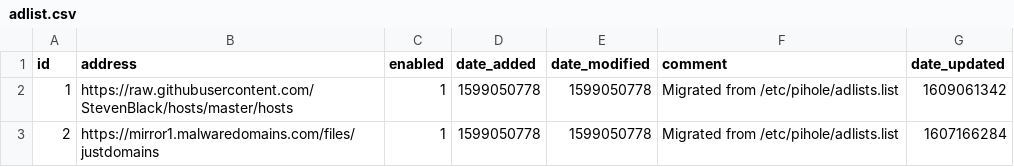
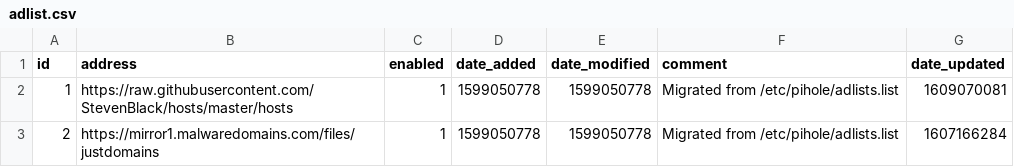
Before and after one commit to Greg2dot0/my-pihole-lists, a CSV file: adlist.csv, drawn as a sheet.

```diff
--- a/adlist.csv
+++ b/adlist.csv
@@ -1,3 +1,3 @@
 id,address,enabled,date_added,date_modified,comment,date_updated
-1,https://raw.githubusercontent.com/StevenBlack/hosts/master/hosts,1,1599050778,1599050778,"Migrated from /etc/pihole/adlists.list",1609061342
+1,https://raw.githubusercontent.com/StevenBlack/hosts/master/hosts,1,1599050778,1599050778,"Migrated from /etc/pihole/adlists.list",1609070081
 2,https://mirror1.malwaredomains.com/files/justdomains,1,1599050778,1599050778,"Migrated from /etc/pihole/adlists.list",1607166284
```
Also changed, not shown: domainlist.csv, 2 other files.
